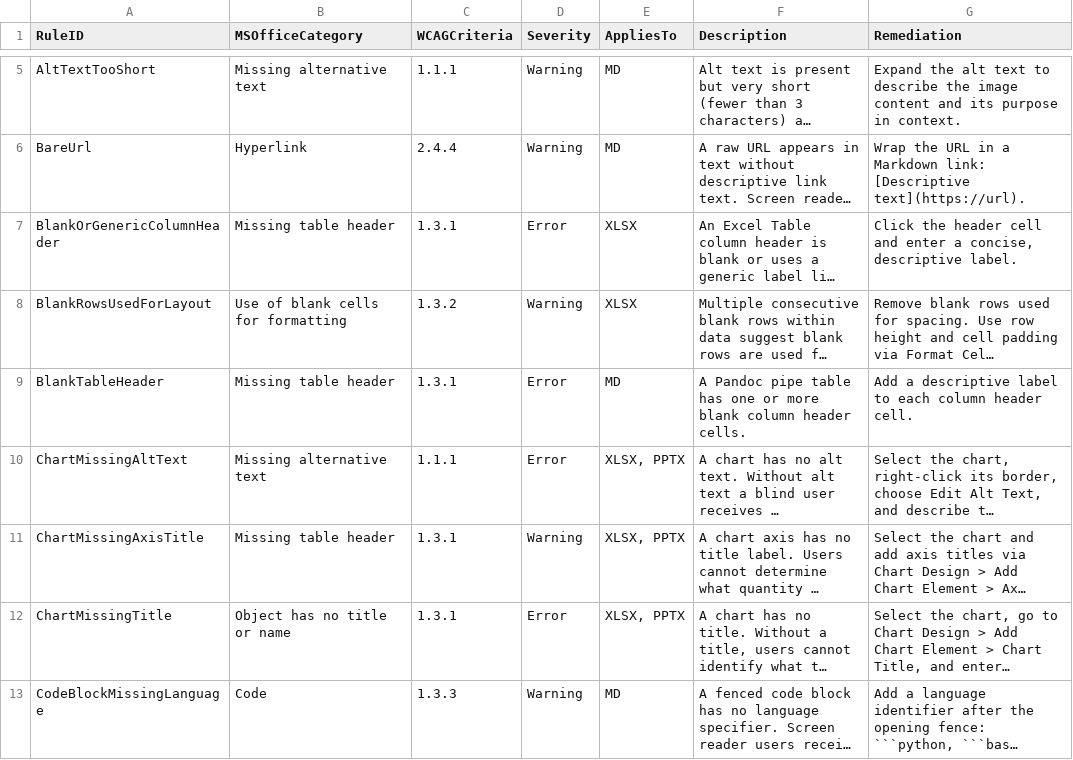
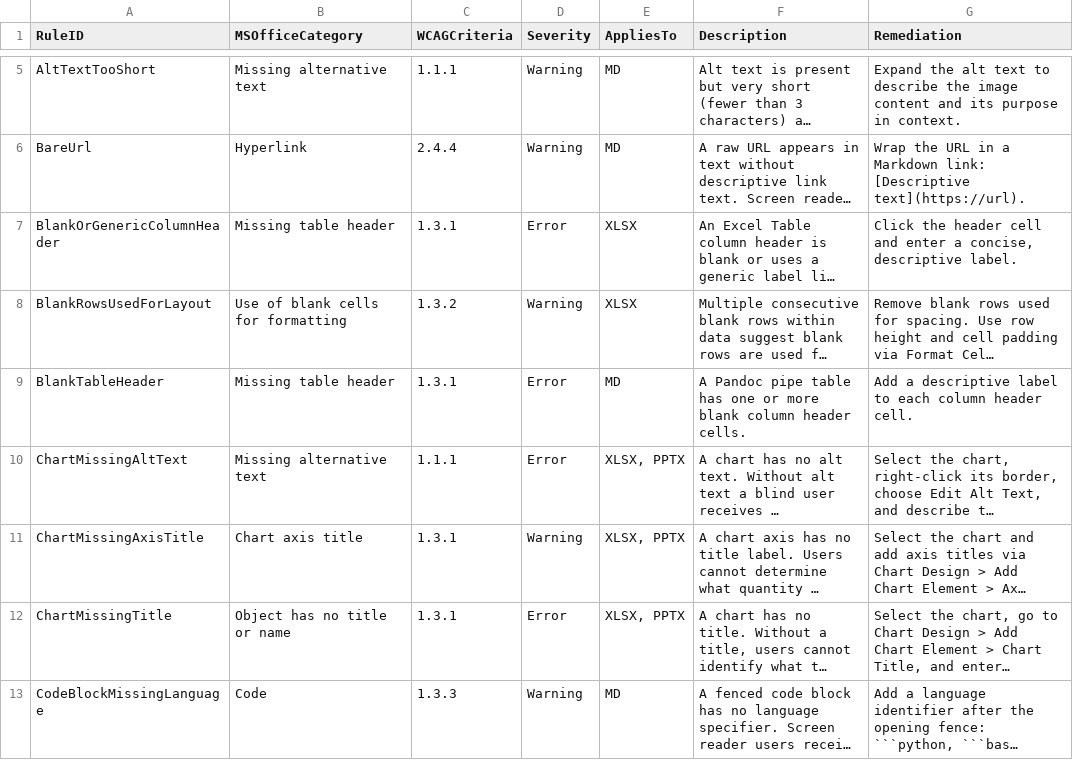
Before and after one commit to jamalmazrui/extCheck, a CSV file: help/extCheck.csv, drawn as a sheet; only a part is shown, gaps mark what is left out; long unchanged cells end in …; the diff names each change by its address in the sheet, - before the commit and + after, or states it on an @@ line.

```diff
--- a/help/extCheck.csv
+++ b/help/extCheck.csv
-B11 (MSOfficeCategory): Missing table header
+B11 (MSOfficeCategory): Chart axis title
```
Also changed, not shown: 6 other files.
